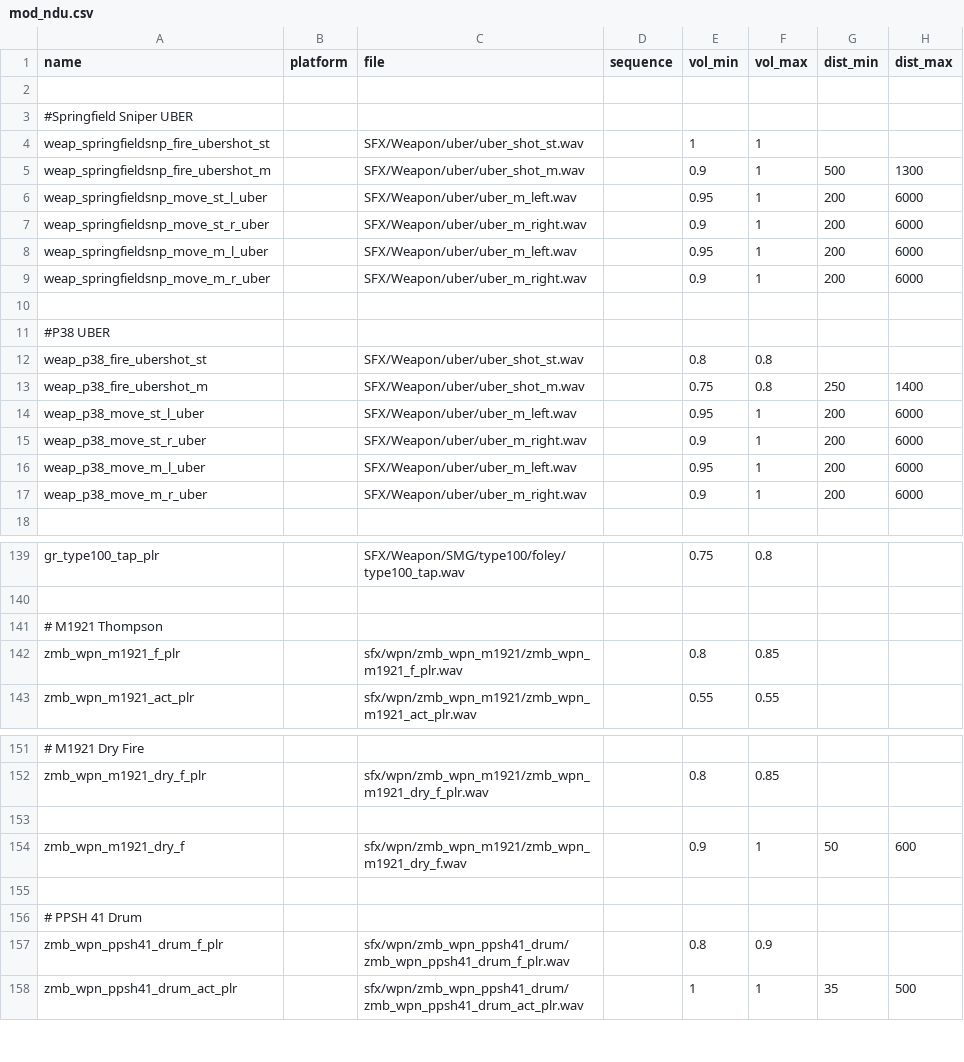
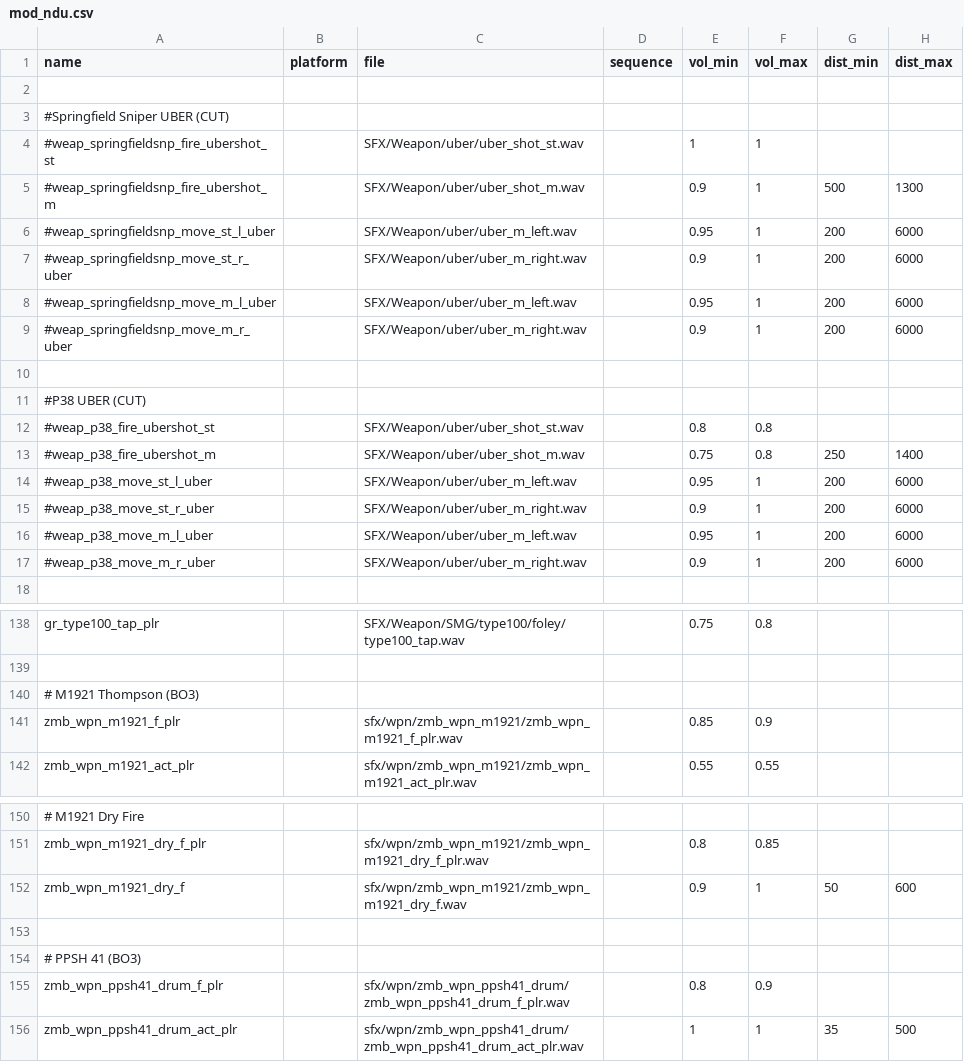
Before and after one commit to Keyware-Digital/NDU-Reloaded, a CSV file: soundaliases/mod_ndu.csv, drawn as a sheet; only a part is shown, gaps mark what is left out; removed rows and columns are numbered as before the commit, all else as after; rows hold the shown columns only; the diff covers the shown part only; the diff names each change by its address in the sheet, - before the commit and + after, or states it on an @@ line.

Commit message:
housekeeping on wep soundalias

```diff
--- a/soundaliases/mod_ndu.csv
+++ b/soundaliases/mod_ndu.csv
-A3 (name): #Springfield Sniper UBER
+A3 (name): #Springfield Sniper UBER (CUT)
-A4 (name): weap_springfieldsnp_fire_ubershot_st
+A4 (name): #weap_springfieldsnp_fire_ubershot_st
-A5 (name): weap_springfieldsnp_fire_ubershot_m
+A5 (name): #weap_springfieldsnp_fire_ubershot_m
-A6 (name): weap_springfieldsnp_move_st_l_uber
+A6 (name): #weap_springfieldsnp_move_st_l_uber
-A7 (name): weap_springfieldsnp_move_st_r_uber
+A7 (name): #weap_springfieldsnp_move_st_r_uber
-A8 (name): weap_springfieldsnp_move_m_l_uber
+A8 (name): #weap_springfieldsnp_move_m_l_uber
-A9 (name): weap_springfieldsnp_move_m_r_uber
+A9 (name): #weap_springfieldsnp_move_m_r_uber
-A11 (name): #P38 UBER
+A11 (name): #P38 UBER (CUT)
-A12 (name): weap_p38_fire_ubershot_st
+A12 (name): #weap_p38_fire_ubershot_st
-A13 (name): weap_p38_fire_ubershot_m
+A13 (name): #weap_p38_fire_ubershot_m
-A14 (name): weap_p38_move_st_l_uber
+A14 (name): #weap_p38_move_st_l_uber
-A15 (name): weap_p38_move_st_r_uber
+A15 (name): #weap_p38_move_st_r_uber
-A16 (name): weap_p38_move_m_l_uber
+A16 (name): #weap_p38_move_m_l_uber
-A17 (name): weap_p38_move_m_r_uber
+A17 (name): #weap_p38_move_m_r_uber
-A140 (name): # M1921 Thompson
+A140 (name): # M1921 Thompson (BO3)
-E141 (vol_min): 0.8
+E141 (vol_min): 0.85
-F141 (vol_max): 0.85
+F141 (vol_max): 0.9
-row 153: (empty)
-A154 (name): # PPSH 41 Drum
+A154 (name): # PPSH 41 (BO3)
```
Also changed, not shown: 3 removed rows and 3 edited cells elsewhere in this file.
